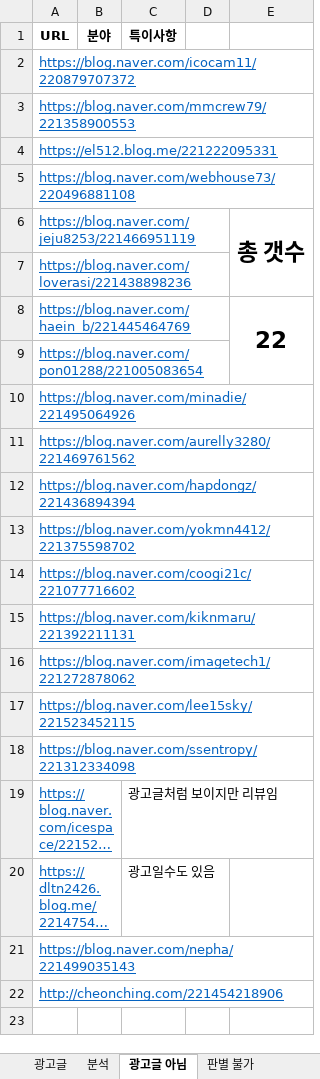
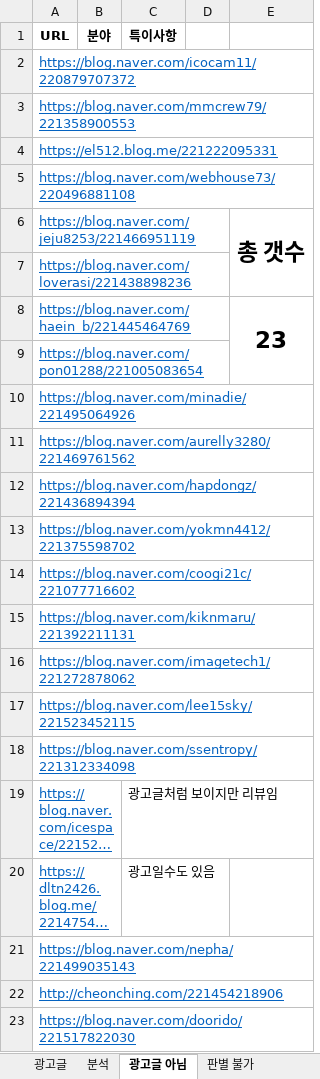
Before and after one commit to RE-A/AdBlogBlock, an Excel workbook: Document/Testcase.xlsx, sheet 광고글 아님, drawn as a sheet; long unchanged cells end in …; values as stored, in another font and other column widths than the file's, no borders; the diff names each change by its address in the sheet, - before the commit and + after, or states it on an @@ line.

```diff
--- a/Document/Testcase.xlsx (sheet 광고글 아님)
+++ b/Document/Testcase.xlsx (sheet 광고글 아님)
-E8: 22
+E8: 23
+row 23: https://blog.naver.com/doorido/221517822030
```
Also changed, not shown: sheet 광고글, sheet 분석, charts or pictures.
